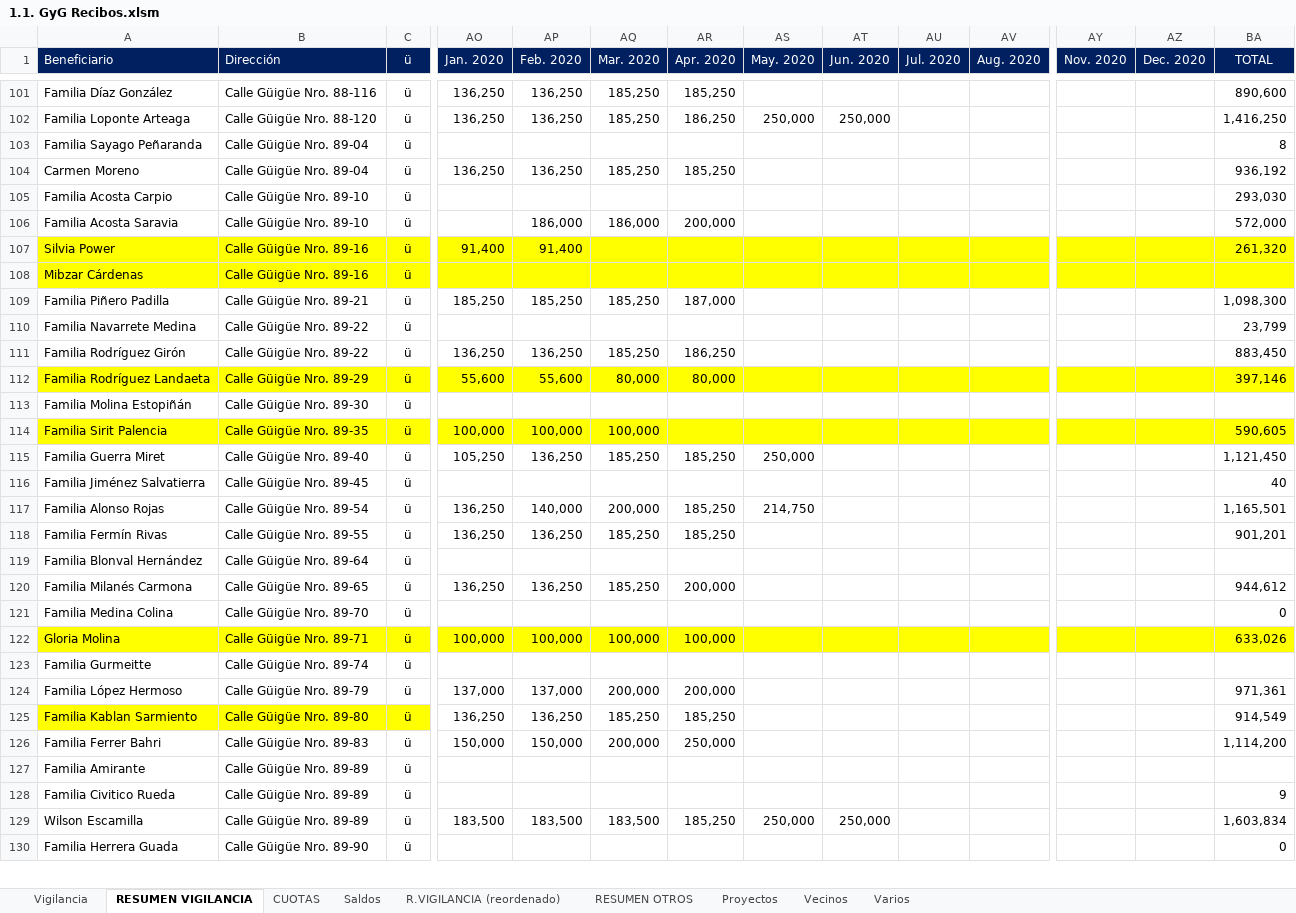
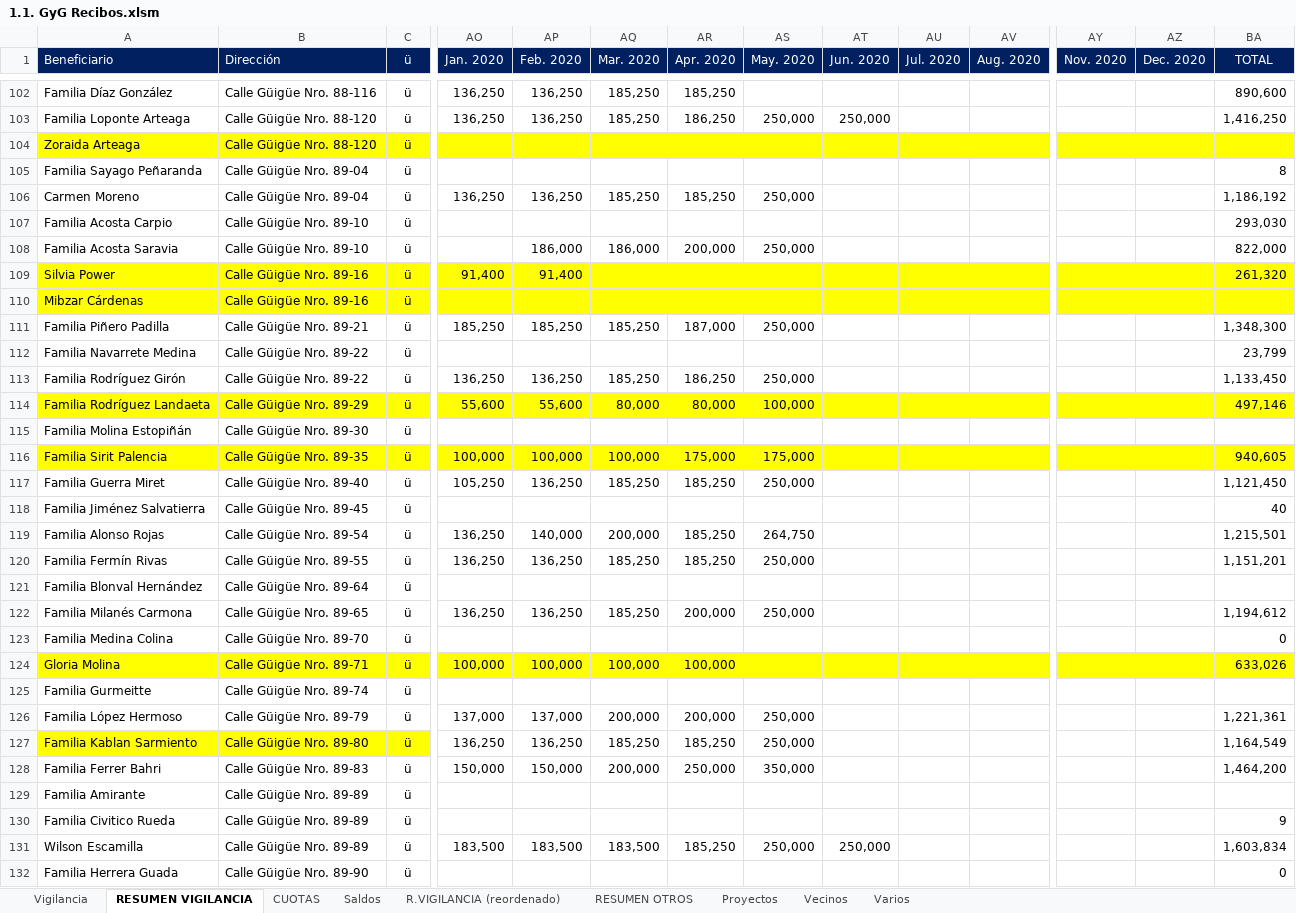
Before and after one commit to MColosso/GyG-Recibos, an Excel workbook: 1.1. GyG Recibos.xlsm, sheet RESUMEN VIGILANCIA, drawn as a sheet; only a part is shown, gaps mark what is left out; values as stored, in another font and other column widths than the file's, no borders; conditional formats not drawn; addresses are those after the commit; rows hold the shown columns only; the diff covers the shown part only; the diff names each change by its address in the sheet, - before the commit and + after, or states it on an @@ line.

```diff
--- a/1.1. GyG Recibos.xlsm (sheet RESUMEN VIGILANCIA)
+++ b/1.1. GyG Recibos.xlsm (sheet RESUMEN VIGILANCIA)
+row 104: Zoraida Arteaga | Calle Güigüe Nro. 88-120 | ü
-AS106 (May. 2020): (empty)
+AS106 (May. 2020): 250,000
-BA106 (TOTAL): 936,192
+BA106 (TOTAL): 1,186,192
-AS108 (May. 2020): (empty)
+AS108 (May. 2020): 250,000
-BA108 (TOTAL): 572,000
+BA108 (TOTAL): 822,000
-AS111 (May. 2020): (empty)
+AS111 (May. 2020): 250,000
-BA111 (TOTAL): 1,098,300
+BA111 (TOTAL): 1,348,300
-AS113 (May. 2020): (empty)
+AS113 (May. 2020): 250,000
-BA113 (TOTAL): 883,450
+BA113 (TOTAL): 1,133,450
-AS114 (May. 2020): (empty)
+AS114 (May. 2020): 100,000
-BA114 (TOTAL): 397,146
+BA114 (TOTAL): 497,146
-AR116 (Apr. 2020): (empty)
+AR116 (Apr. 2020): 175,000
-AS116 (May. 2020): (empty)
+AS116 (May. 2020): 175,000
-BA116 (TOTAL): 590,605
+BA116 (TOTAL): 940,605
-AS119 (May. 2020): 214,750
+AS119 (May. 2020): 264,750
-BA119 (TOTAL): 1,165,501
+BA119 (TOTAL): 1,215,501
-AS120 (May. 2020): (empty)
+AS120 (May. 2020): 250,000
-BA120 (TOTAL): 901,201
+BA120 (TOTAL): 1,151,201
-AS122 (May. 2020): (empty)
+AS122 (May. 2020): 250,000
-BA122 (TOTAL): 944,612
+BA122 (TOTAL): 1,194,612
-AS126:AS127 (May. 2020): (empty)
+AS126:AS127 (May. 2020): 250,000
-BA126 (TOTAL): 971,361
+BA126 (TOTAL): 1,221,361
-BA127 (TOTAL): 914,549
+BA127 (TOTAL): 1,164,549
-AS128 (May. 2020): (empty)
+AS128 (May. 2020): 350,000
-BA128 (TOTAL): 1,114,200
+BA128 (TOTAL): 1,464,200
```
Also changed, not shown: 1 added row, 2 removed rows and 98 edited cells elsewhere in this sheet, sheet Vigilancia, sheet R.VIGILANCIA (reordenado), sheet Saldos, sheet RESUMEN OTROS, sheet Vecinos, sheet Varios, 1 more sheet, formulas that keep their value, 24 other files.
